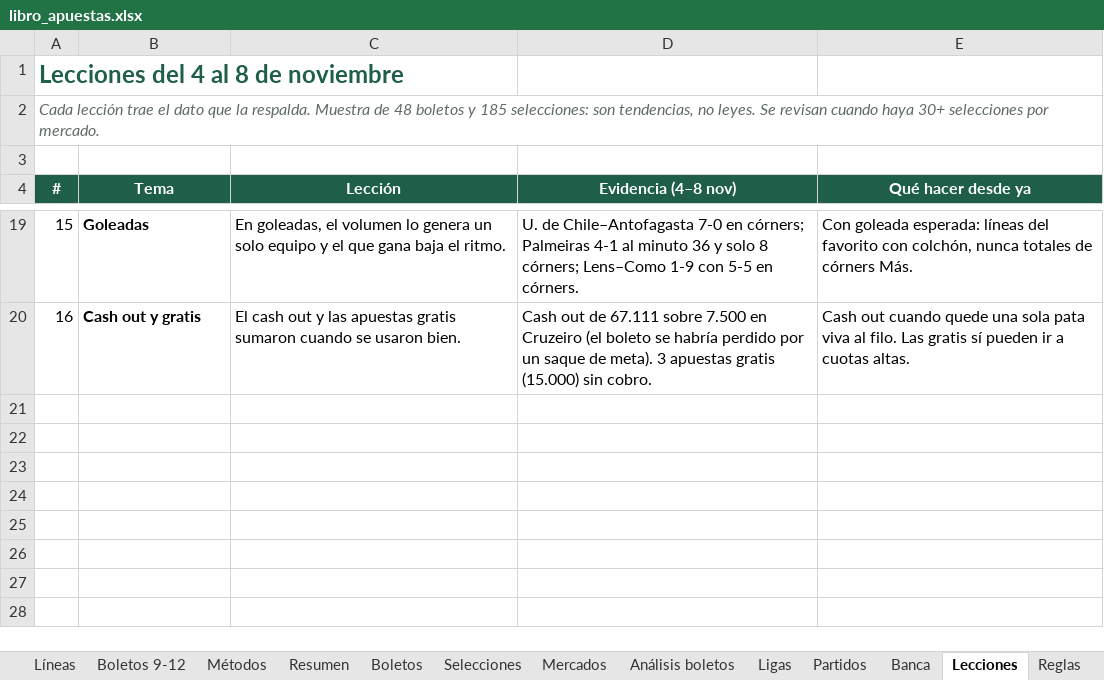
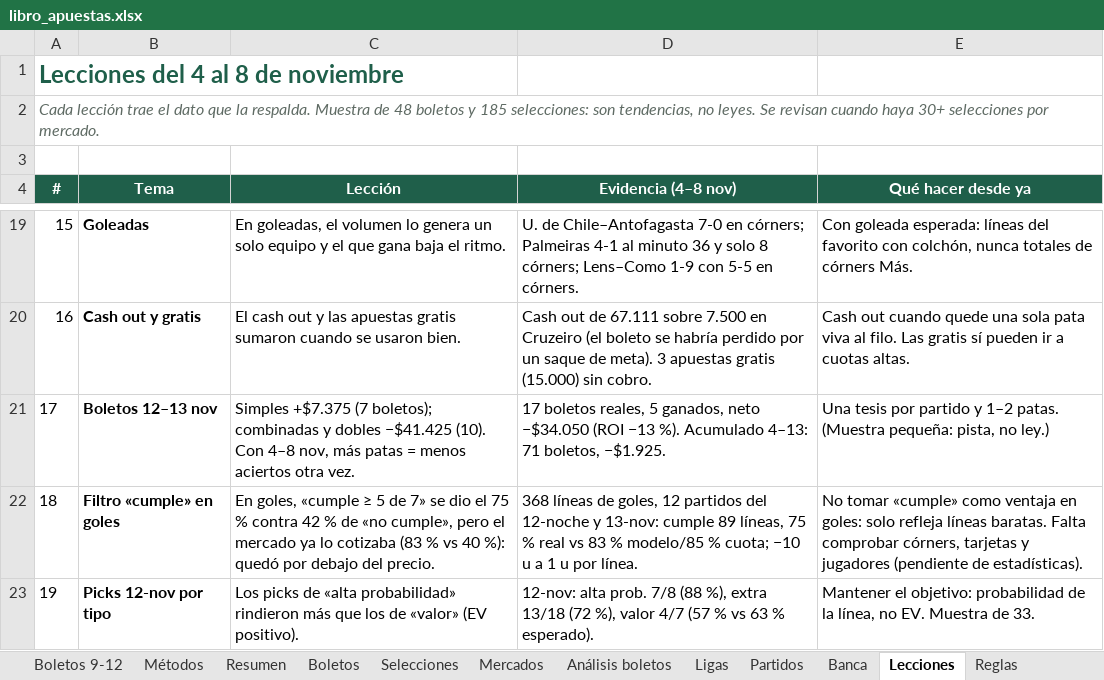
Before and after one commit to ndaza654/apuestas-supermodelo, an Excel workbook: registro/libro_apuestas.xlsx, sheet Lecciones, drawn as a sheet; only a part is shown, gaps mark what is left out; values as stored, in another font and other column widths than the file's, no borders; the diff names each change by its address in the sheet, - before the commit and + after, or states it on an @@ line.

```diff
--- a/registro/libro_apuestas.xlsx (sheet Lecciones)
+++ b/registro/libro_apuestas.xlsx (sheet Lecciones)
+row 21: 17 | Boletos 12–13 nov | Simples +$7.375 (7 boletos); combinadas y dobles −$41.425 (10). Con 4–8 nov, más patas = menos aciertos otra vez. | 17 boletos reales, 5 ganados, neto −$34.050 (ROI −13 %). Acumulado 4–13: 71 boletos, −$1.925. | Una tesis por partido y 1–2 patas. (Muestra pequeña: pista, no ley.)
+row 22: 18 | Filtro «cumple» en goles | En goles, «cumple ≥ 5 de 7» se dio el 75 % contra 42 % de «no cumple», pero el mercado ya lo cotizaba (83 % vs 40 %): quedó por debajo del precio. | 368 líneas de goles, 12 partidos del 12-noche y 13-nov: cumple 89 líneas, 75 % real vs 83 % modelo/85 % cuota; −10 u a 1 u por línea. | No tomar «cumple» como ventaja en goles: solo refleja líneas baratas. Falta comprobar córners, tarjetas y jugadores (pendiente de estadísticas).
+row 23: 19 | Picks 12-nov por tipo | Los picks de «alta probabilidad» rindieron más que los de «valor» (EV positivo). | 12-nov: alta prob. 7/8 (88 %), extra 13/18 (72 %), valor 4/7 (57 % vs 63 % esperado). | Mantener el objetivo: probabilidad de la línea, no EV. Muestra de 33.
```
Also changed, not shown: sheet Boletos 9-12, sheet Panorama, other sheet tabs, charts or pictures, 13 other files.
